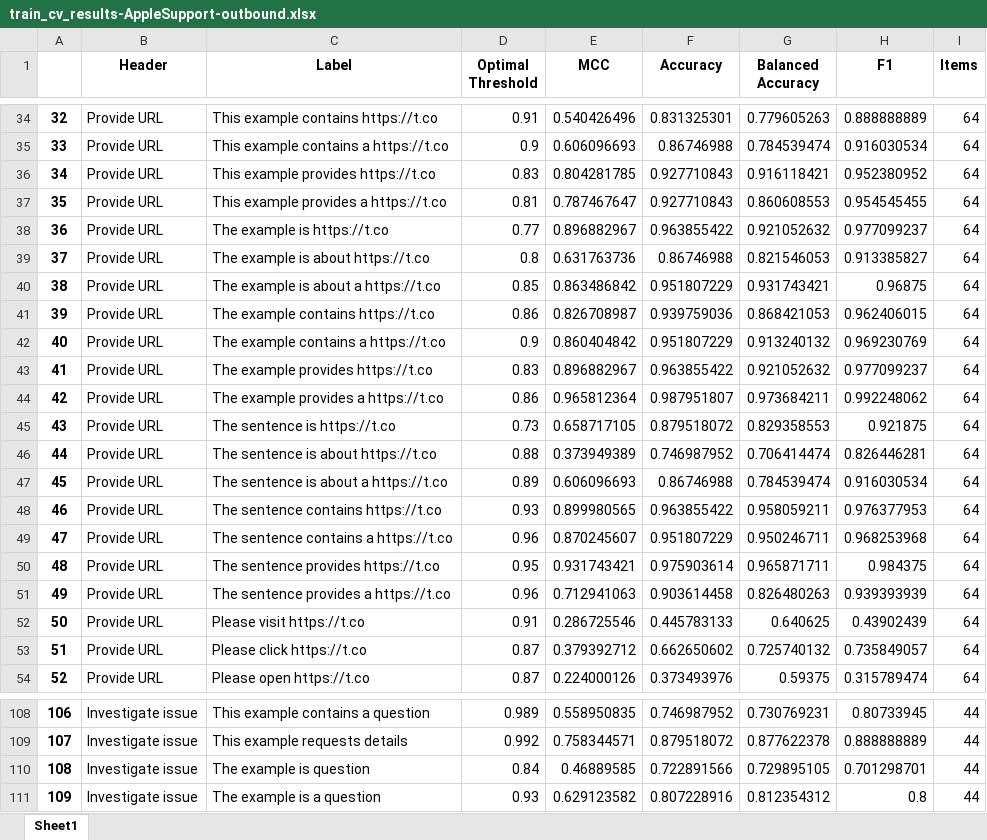
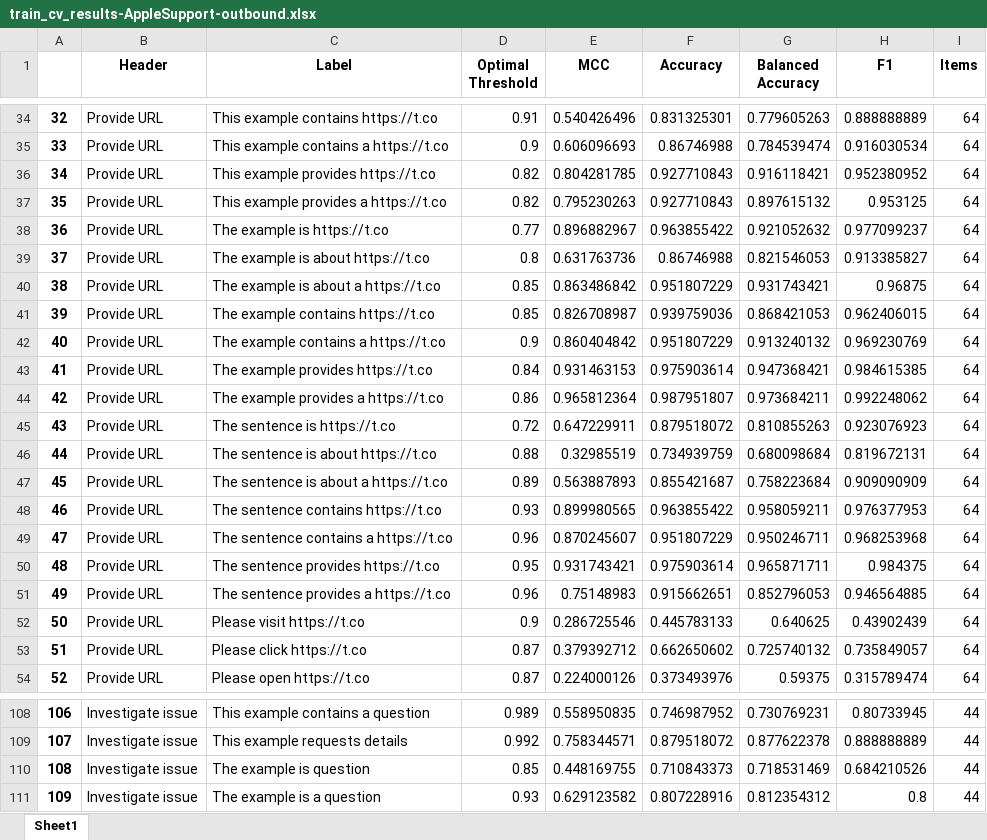
Before and after one commit to annadymanus/AdvancedProcessMiningGroup9, an Excel workbook: results/nli-cv/combined/train/train_cv_results-AppleSupport-outbound.xlsx, sheet Sheet1, drawn as a sheet; only a part is shown, gaps mark what is left out; values as stored, in another font and other column widths than the file's, no borders; conditional formats not drawn; the diff covers the shown part only; the diff names each change by its address in the sheet, - before the commit and + after, or states it on an @@ line.

```diff
--- a/results/nli-cv/combined/train/train_cv_results-AppleSupport-outbound.xlsx (sheet Sheet1)
+++ b/results/nli-cv/combined/train/train_cv_results-AppleSupport-outbound.xlsx (sheet Sheet1)
-D36 (Optimal Threshold): 0.83
+D36 (Optimal Threshold): 0.82
-D37 (Optimal Threshold): 0.81
+D37 (Optimal Threshold): 0.82
-E37 (MCC): 0.787467647
+E37 (MCC): 0.795230263
-G37 (Balanced Accuracy): 0.860608553
+G37 (Balanced Accuracy): 0.897615132
-H37 (F1): 0.954545455
+H37 (F1): 0.953125
-D41 (Optimal Threshold): 0.86
+D41 (Optimal Threshold): 0.85
-D43 (Optimal Threshold): 0.83
+D43 (Optimal Threshold): 0.84
-E43 (MCC): 0.896882967
+E43 (MCC): 0.931463153
-F43 (Accuracy): 0.963855422
+F43 (Accuracy): 0.975903614
-G43 (Balanced Accuracy): 0.921052632
+G43 (Balanced Accuracy): 0.947368421
-H43 (F1): 0.977099237
+H43 (F1): 0.984615385
-D45 (Optimal Threshold): 0.73
+D45 (Optimal Threshold): 0.72
-E45 (MCC): 0.658717105
+E45 (MCC): 0.647229911
-G45 (Balanced Accuracy): 0.829358553
+G45 (Balanced Accuracy): 0.810855263
-H45 (F1): 0.921875
+H45 (F1): 0.923076923
-E46 (MCC): 0.373949389
+E46 (MCC): 0.32985519
-F46 (Accuracy): 0.746987952
+F46 (Accuracy): 0.734939759
-G46 (Balanced Accuracy): 0.706414474
+G46 (Balanced Accuracy): 0.680098684
-H46 (F1): 0.826446281
+H46 (F1): 0.819672131
-E47 (MCC): 0.606096693
+E47 (MCC): 0.563887893
-F47 (Accuracy): 0.86746988
+F47 (Accuracy): 0.855421687
-G47 (Balanced Accuracy): 0.784539474
+G47 (Balanced Accuracy): 0.758223684
-H47 (F1): 0.916030534
+H47 (F1): 0.909090909
-E51 (MCC): 0.712941063
+E51 (MCC): 0.75148983
-F51 (Accuracy): 0.903614458
+F51 (Accuracy): 0.915662651
-G51 (Balanced Accuracy): 0.826480263
+G51 (Balanced Accuracy): 0.852796053
-H51 (F1): 0.939393939
+H51 (F1): 0.946564885
-D52 (Optimal Threshold): 0.91
+D52 (Optimal Threshold): 0.9
-D110 (Optimal Threshold): 0.84
+D110 (Optimal Threshold): 0.85
-E110 (MCC): 0.46889585
+E110 (MCC): 0.448169755
-F110 (Accuracy): 0.722891566
+F110 (Accuracy): 0.710843373
-G110 (Balanced Accuracy): 0.729895105
+G110 (Balanced Accuracy): 0.718531469
-H110 (F1): 0.701298701
+H110 (F1): 0.684210526
```
Also changed, not shown: 154 edited cells elsewhere in this sheet, results/nli-cv/combined/train/train_cv_results-AmazonHelp-inbound.xlsx, results/nli-cv/combined/train/train_cv_results-AmazonHelp-outbound.xlsx, 13 other files.
